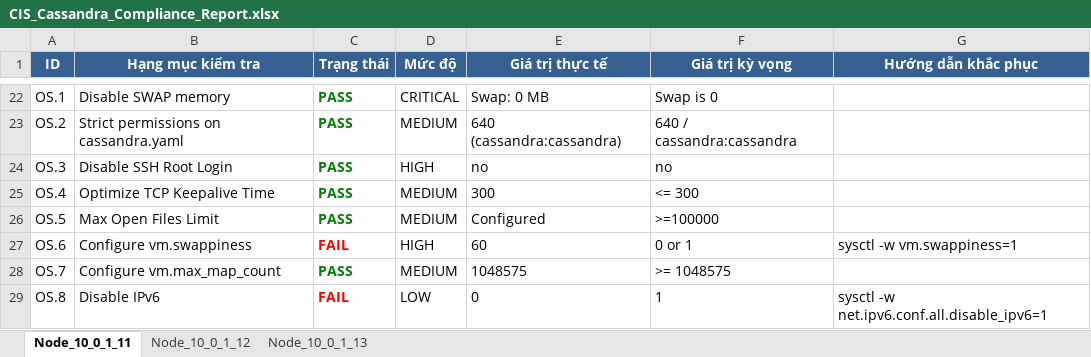
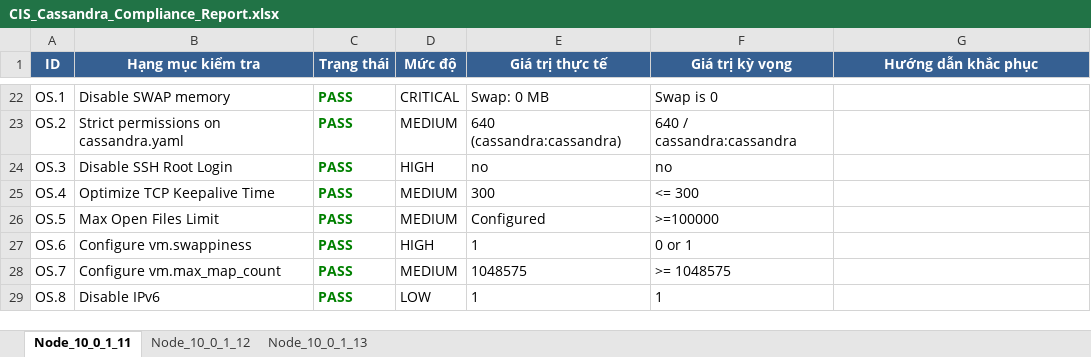
Before and after one commit to mquangpham575/cis-cassandra, an Excel workbook: CIS_Cassandra_Compliance_Report.xlsx, sheet Node_10_0_1_11, drawn as a sheet; only a part is shown, gaps mark what is left out; values as stored, in another font and other column widths than the file's, no borders; the diff names each change by its address in the sheet, - before the commit and + after, or states it on an @@ line.

```diff
--- a/CIS_Cassandra_Compliance_Report.xlsx (sheet Node_10_0_1_11)
+++ b/CIS_Cassandra_Compliance_Report.xlsx (sheet Node_10_0_1_11)
-C27 (Trạng thái): FAIL
+C27 (Trạng thái): PASS
-C27 text colour: #FF0000
+C27 text colour: #008000
-E27 (Giá trị thực tế): 60
+E27 (Giá trị thực tế): 1
-G27 (Hướng dẫn khắc phục): sysctl -w vm.swappiness=1
+G27 (Hướng dẫn khắc phục): (empty)
-C29 (Trạng thái): FAIL
+C29 (Trạng thái): PASS
-C29 text colour: #FF0000
+C29 text colour: #008000
-E29 (Giá trị thực tế): 0
+E29 (Giá trị thực tế): 1
-G29 (Hướng dẫn khắc phục): sysctl -w net.ipv6.conf.all.disable_ipv6=1
+G29 (Hướng dẫn khắc phục): (empty)
```
Also changed, not shown: sheet Node_10_0_1_12, sheet Node_10_0_1_13, 24 other files.
